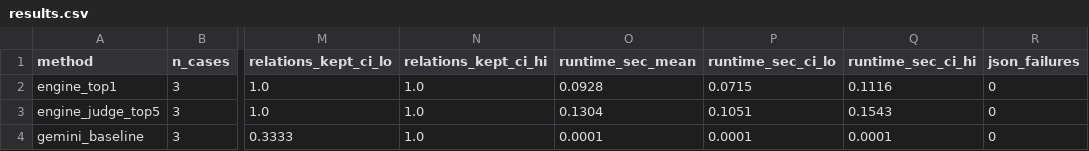
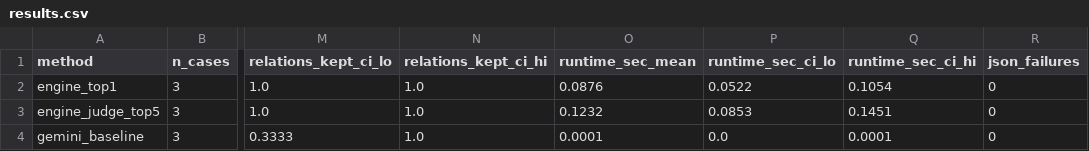
Before and after one commit to AmanKAggarwal/gemini-hackathon, a CSV file: data/results.csv, drawn as a sheet; only a part is shown, gaps mark what is left out; the diff names each change by its address in the sheet, - before the commit and + after, or states it on an @@ line.

```diff
--- a/data/results.csv
+++ b/data/results.csv
-O2 (runtime_sec_mean): 0.0928
+O2 (runtime_sec_mean): 0.0876
-P2 (runtime_sec_ci_lo): 0.0715
+P2 (runtime_sec_ci_lo): 0.0522
-Q2 (runtime_sec_ci_hi): 0.1116
+Q2 (runtime_sec_ci_hi): 0.1054
-O3 (runtime_sec_mean): 0.1304
+O3 (runtime_sec_mean): 0.1232
-P3 (runtime_sec_ci_lo): 0.1051
+P3 (runtime_sec_ci_lo): 0.0853
-Q3 (runtime_sec_ci_hi): 0.1543
+Q3 (runtime_sec_ci_hi): 0.1451
-P4 (runtime_sec_ci_lo): 0.0001
+P4 (runtime_sec_ci_lo): 0.0
```
Also changed, not shown: 36 other files.
